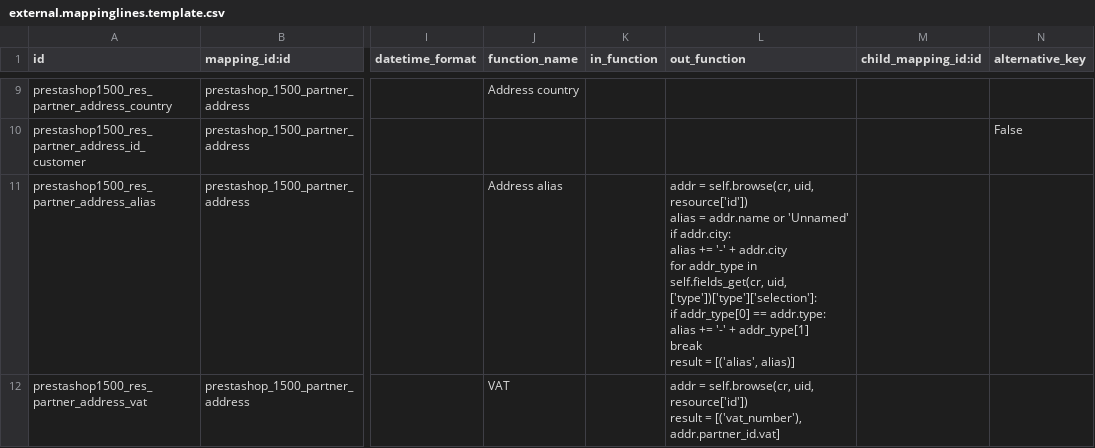
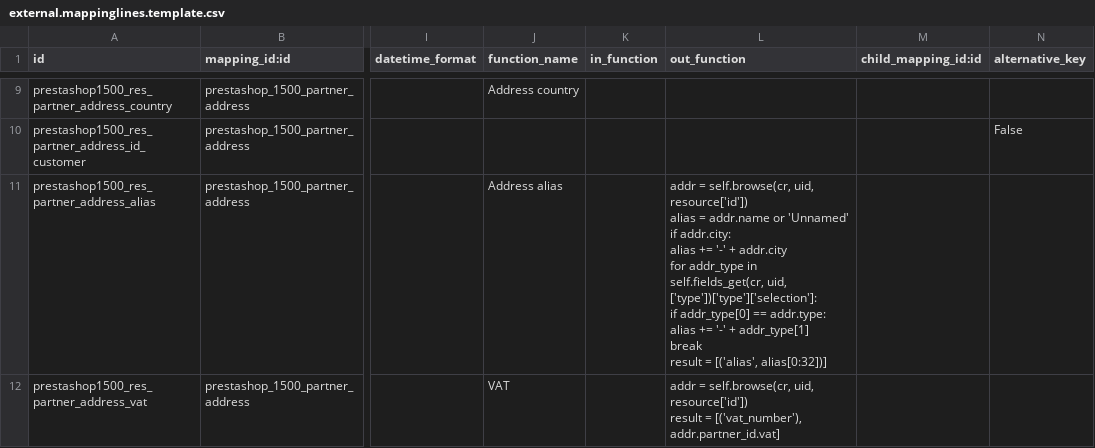
Before and after one commit to xrg/prestashoperpconnect, a CSV file: prestashoperpconnect/settings/1.5.0.0/res.partner.address/external.mappinglines.template.csv, drawn as a sheet; only a part is shown, gaps mark what is left out; the diff names each change by its address in the sheet, - before the commit and + after, or states it on an @@ line.

Commit message:
In PrestaShop, the e-mail alias is limited to 32 chars.

```diff
--- a/prestashoperpconnect/settings/1.5.0.0/res.partner.address/external.mappinglines.template.csv
+++ b/prestashoperpconnect/settings/1.5.0.0/res.partner.address/external.mappinglines.template.csv
-L11 (out_function): …= [('alias', alias)]
+L11 (out_function): …= [('alias', alias[0:32])]
```
